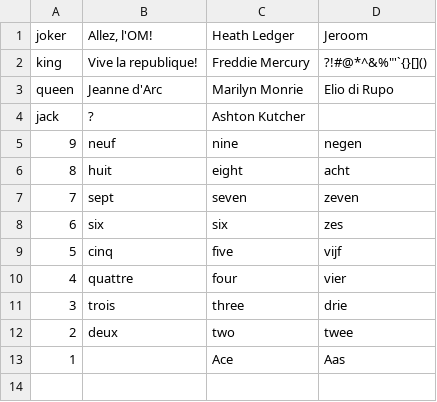
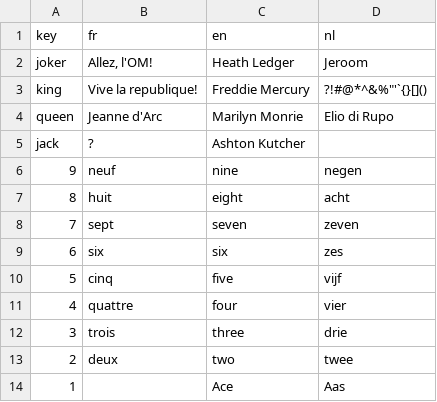
Before and after one commit to jlanssie/xliff-converter, a CSV file: output.csv, drawn as a sheet; the diff names each change by its address in the sheet, - before the commit and + after, or states it on an @@ line.

```diff
--- a/output.csv
+++ b/output.csv
+row 1: key | fr | en | nl
```
Also changed, not shown: 4 other files.
